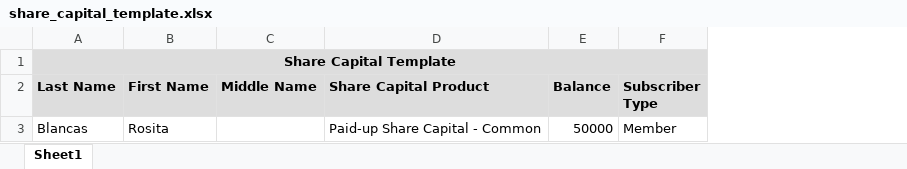
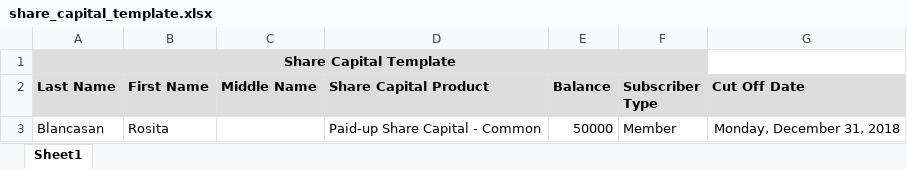
Before and after one commit to vonchristian/coop_balance, an Excel workbook: public/templates/share_capital_template.xlsx, sheet Sheet1, drawn as a sheet; values as stored, in another font and other column widths than the file's, no borders; the diff names each change by its address in the sheet, - before the commit and + after, or states it on an @@ line.

```diff
--- a/public/templates/share_capital_template.xlsx (sheet Sheet1)
+++ b/public/templates/share_capital_template.xlsx (sheet Sheet1)
+column G (Cut Off Date), row 3: Monday, December 31, 2018
-A3 (Last Name): Blancas
+A3 (Last Name): Blancasan
```
Also changed, not shown: public/templates/loans_template.xlsx, public/templates/savings_template.xlsx, 35 other files.
